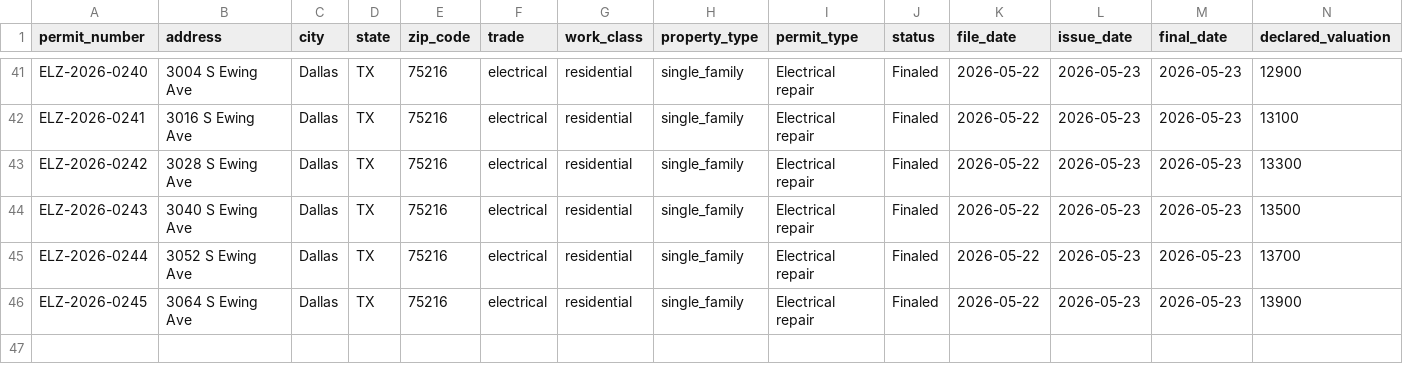
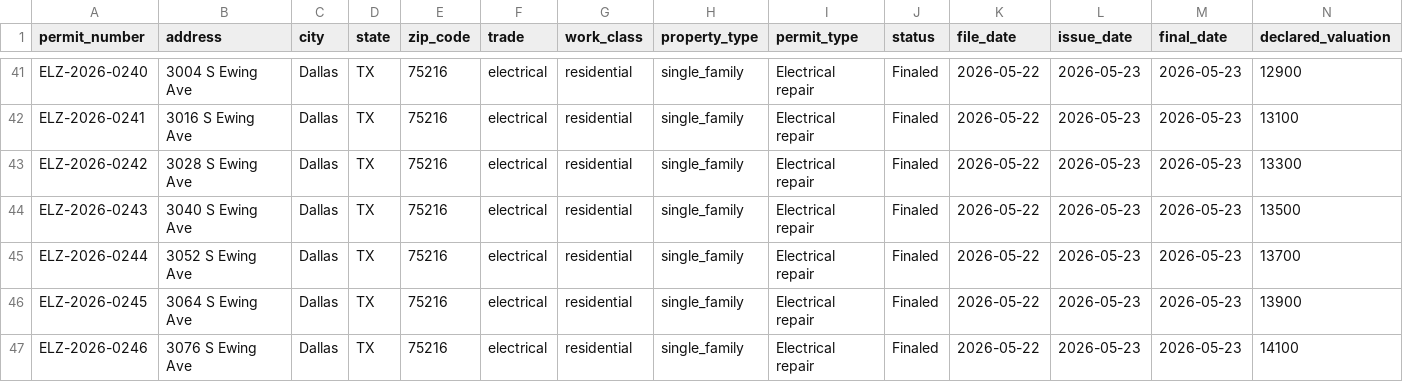
Before and after one commit to matthoffner/tuner-landing, a CSV file: generated/raw/dallas-electrician-import-sample-v2/permits.csv, drawn as a sheet; only a part is shown, gaps mark what is left out; rows hold the shown columns only; the diff names each change by its address in the sheet, - before the commit and + after, or states it on an @@ line.

```diff
--- a/generated/raw/dallas-electrician-import-sample-v2/permits.csv
+++ b/generated/raw/dallas-electrician-import-sample-v2/permits.csv
+row 47: ELZ-2026-0246 | 3076 S Ewing Ave | Dallas | TX | 75216 | electrical | residential | single_family | Electrical repair | Finaled | 2026-05-22 | 2026-05-23 | 2026-05-23 | 14100
```
Also changed, not shown: generated/raw/dallas-electrician-import-sample-v2/inspections.csv, 25 other files.
